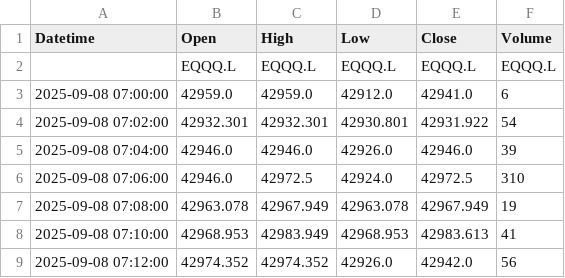
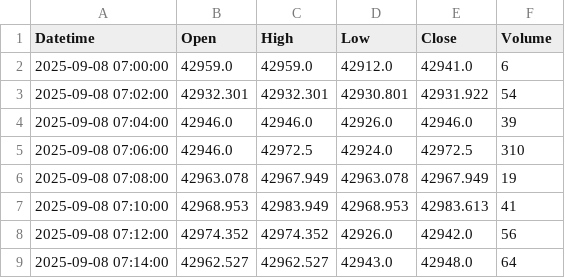
Before and after one commit to nexor17/WLLDE-NN, a CSV file: data/EQQQ.L_2m.csv, drawn as a sheet; only a part is shown; the shorter side is filled out with more unchanged rows; the diff names each change by its address in the sheet, - before the commit and + after, or states it on an @@ line.

```diff
--- a/data/EQQQ.L_2m.csv
+++ b/data/EQQQ.L_2m.csv
-row 2:  | EQQQ.L | EQQQ.L | EQQQ.L | EQQQ.L | EQQQ.L
```
Also changed, not shown: data/CSUS.L_2m.csv, data/IDTL.L_2m.csv, 7 other files.
